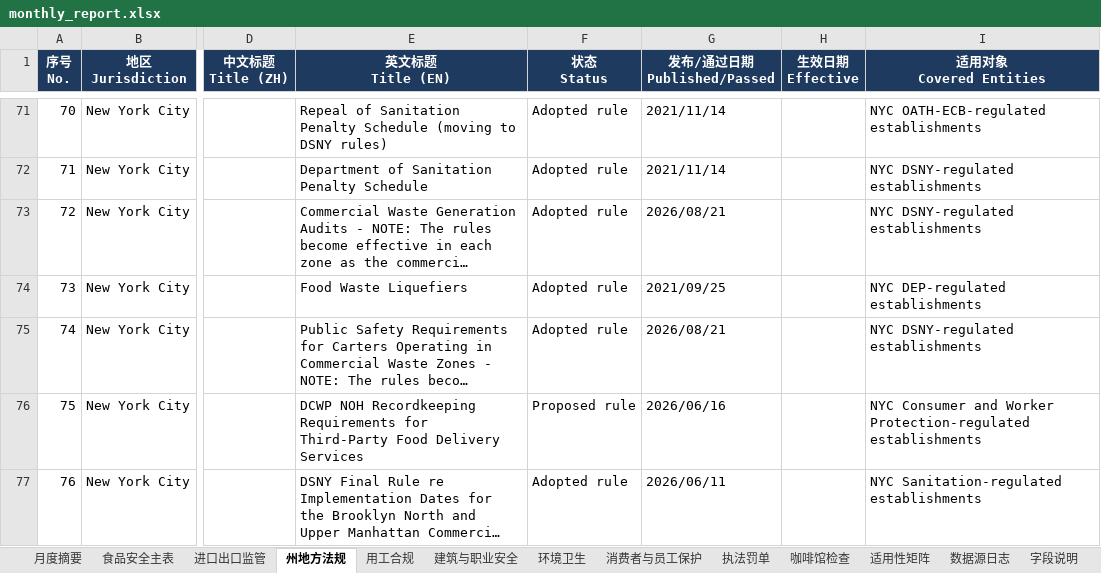
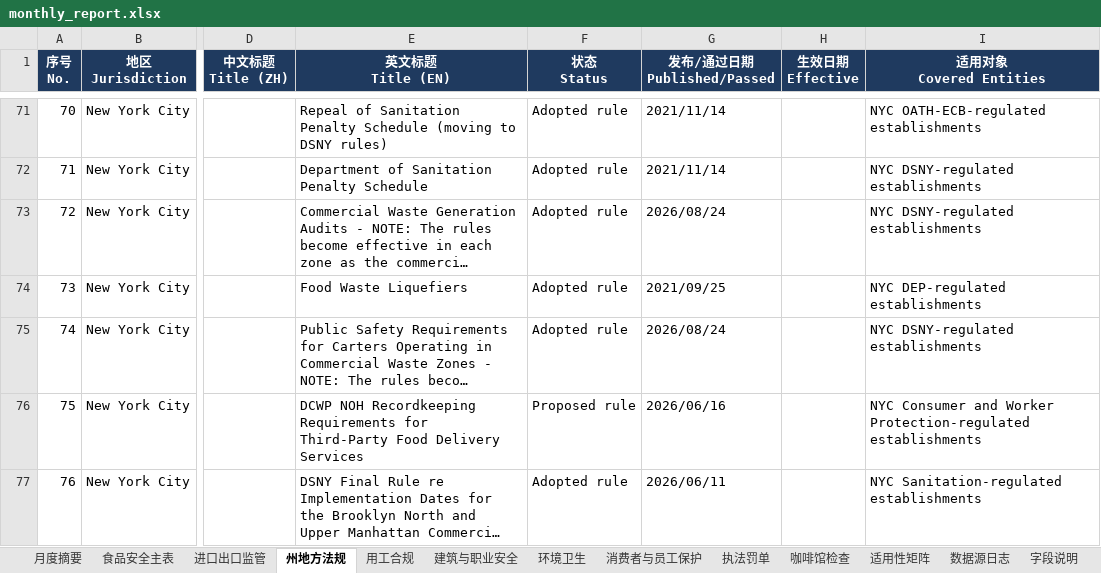
Before and after one commit to xiangyuzeng/qa_dashboard, an Excel workbook: public/exports/monthly_report.xlsx, sheet 州地方法规, drawn as a sheet; only a part is shown, gaps mark what is left out; long unchanged cells end in …; values as stored, in another font and other column widths than the file's, no borders; the diff names each change by its address in the sheet, - before the commit and + after, or states it on an @@ line.

```diff
--- a/public/exports/monthly_report.xlsx (sheet 州地方法规)
+++ b/public/exports/monthly_report.xlsx (sheet 州地方法规)
-G73 (发布/通过日期 Published/Passed): 2026/08/21
+G73 (发布/通过日期 Published/Passed): 2026/08/24
-G75 (发布/通过日期 Published/Passed): 2026/08/21
+G75 (发布/通过日期 Published/Passed): 2026/08/24
```
Also changed, not shown: sheet 咖啡馆检查, sheet 食品安全主表, sheet 进口出口监管, sheet 月度摘要, sheet 数据源日志, 11 other files.
